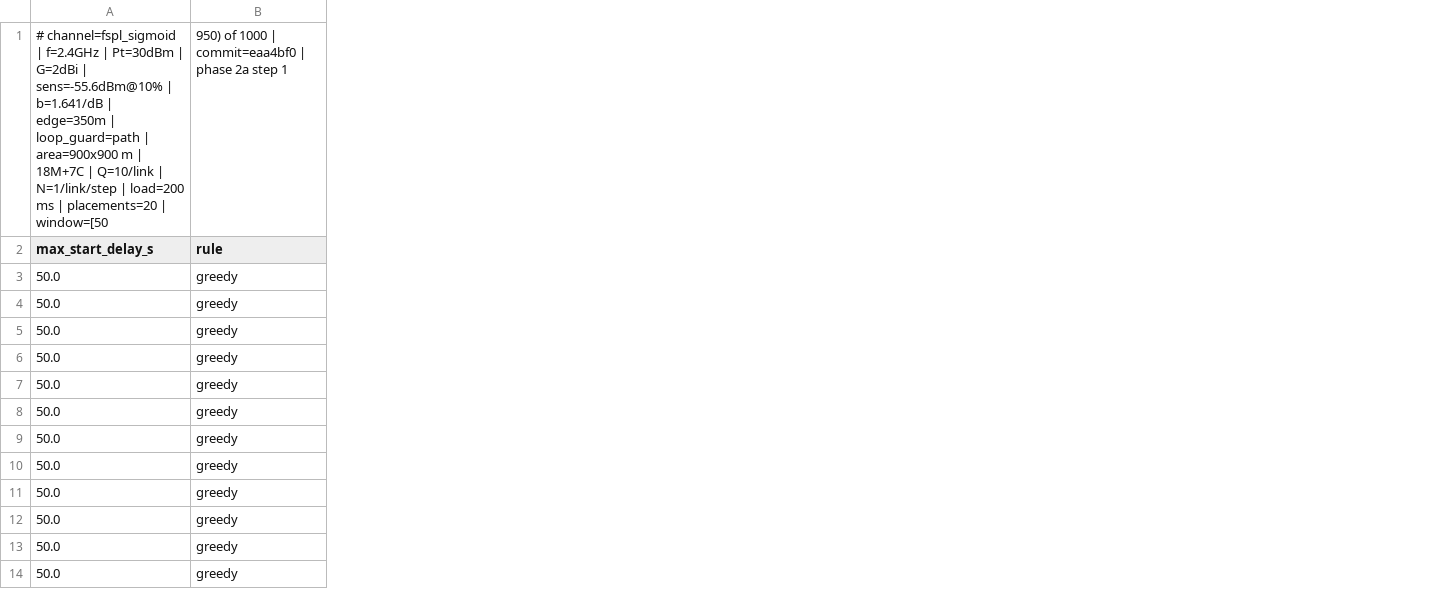
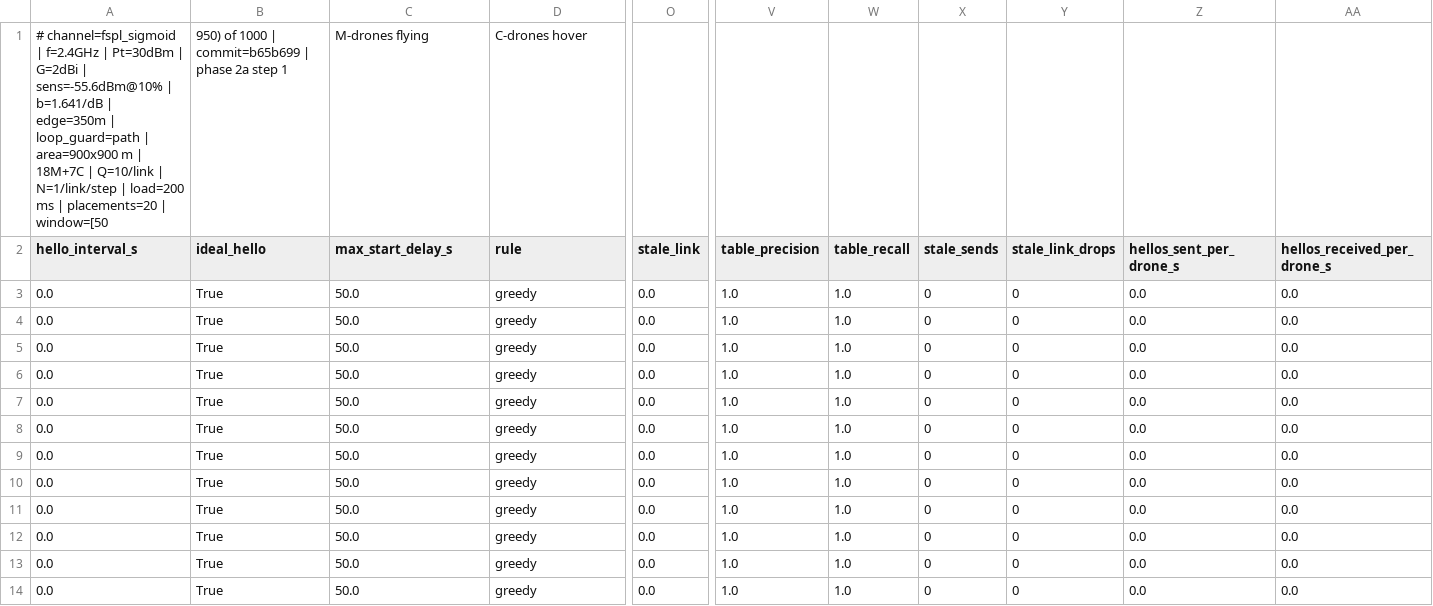
Before and after one commit to zinaassi/fanet-rl-routing, a CSV file: rl_sim/out/2a_runs.csv, drawn as a sheet; only a part is shown, gaps mark what is left out; removed rows and columns are numbered as before the commit, all else as after; rows hold the shown columns only; the diff names each change by its address in the sheet, - before the commit and + after, or states it on an @@ line.

```diff
--- a/rl_sim/out/2a_runs.csv
+++ b/rl_sim/out/2a_runs.csv
+column A (hello_interval_s), rows 3-14: all 0.0
+column B (ideal_hello), rows 3-14: all True
+column O (stale_link), rows 3-14: all 0.0
+column V (table_precision), rows 3-14: all 1.0
+column W (table_recall), rows 3-14: all 1.0
+column X (stale_sends), rows 3-14: all 0
+column Y (stale_link_drops), rows 3-14: all 0
+column Z (hellos_sent_per_drone_s), rows 3-14: all 0.0
+column AA (hellos_received_per_drone_s), rows 3-14: all 0.0
-row 1: # channel=fspl_sigmoid | f=2.4GHz | Pt=30dBm | G=2dBi | sens=-55.6dBm@10% | b=1.641/dB | edge=350m | loop_guard=path | area=900x900 m | 18M+7C | Q=10/link | N=1/link/step | load=200 ms | placements=20 | window=[50 | 950) of 1000 | commit=eaa4bf0 | phase 2a step 1
+row 1: # channel=fspl_sigmoid | f=2.4GHz | Pt=30dBm | G=2dBi | sens=-55.6dBm@10% | b=1.641/dB | edge=350m | loop_guard=path | area=900x900 m | 18M+7C | Q=10/link | N=1/link/step | load=200 ms | placements=20 | window=[50 | 950) of 1000 | commit=b65b699 | phase 2a step 1 | M-drones flying | C-drones hover
```
Also changed, not shown: rl_sim/out/2a_summary.csv, 2 other files.
